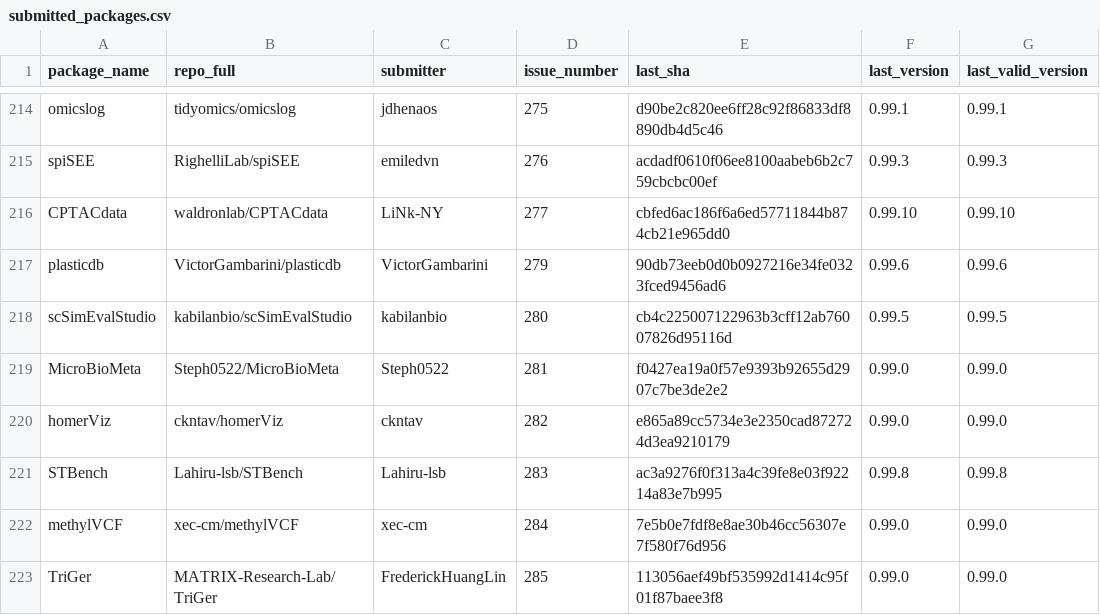
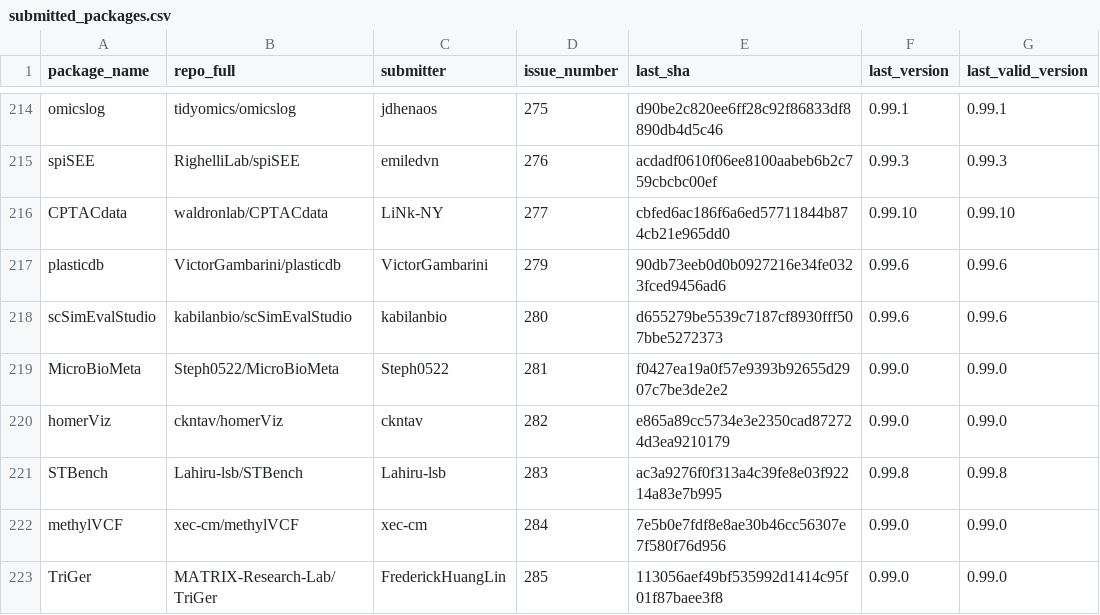
Before and after one commit to Bioconductor/BiocContributions, a CSV file: submissions/submitted_packages.csv, drawn as a sheet; only a part is shown, gaps mark what is left out.

Commit message:
Update build SHAs and versions

```diff
--- a/submissions/submitted_packages.csv
+++ b/submissions/submitted_packages.csv
@@ -217,3 +217,3 @@ CPTACdata,waldronlab/CPTACdata,LiNk-NY,277,cbfed6ac186f6a6ed57711844b874cb21e965
 plasticdb,VictorGambarini/plasticdb,VictorGambarini,279,90db73eeb0d0b0927216e34fe0323fced9456ad6,0.99.6,0.99.6
-scSimEvalStudio,kabilanbio/scSimEvalStudio,kabilanbio,280,cb4c225007122963b3cff12ab76007826d95116d,0.99.5,0.99.5
+scSimEvalStudio,kabilanbio/scSimEvalStudio,kabilanbio,280,d655279be5539c7187cf8930fff507bbe5272373,0.99.6,0.99.6
 MicroBioMeta,Steph0522/MicroBioMeta,Steph0522,281,f0427ea19a0f57e9393b92655d2907c7be3de2e2,0.99.0,0.99.0
```
